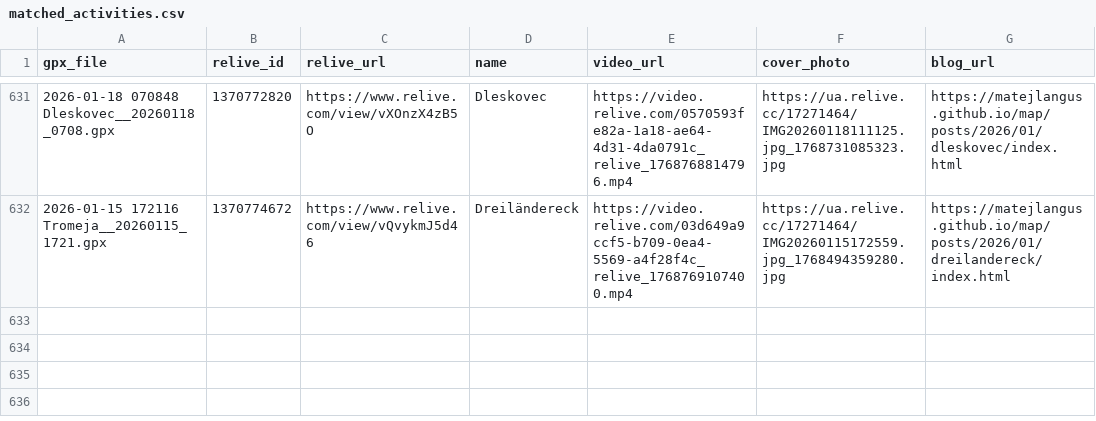
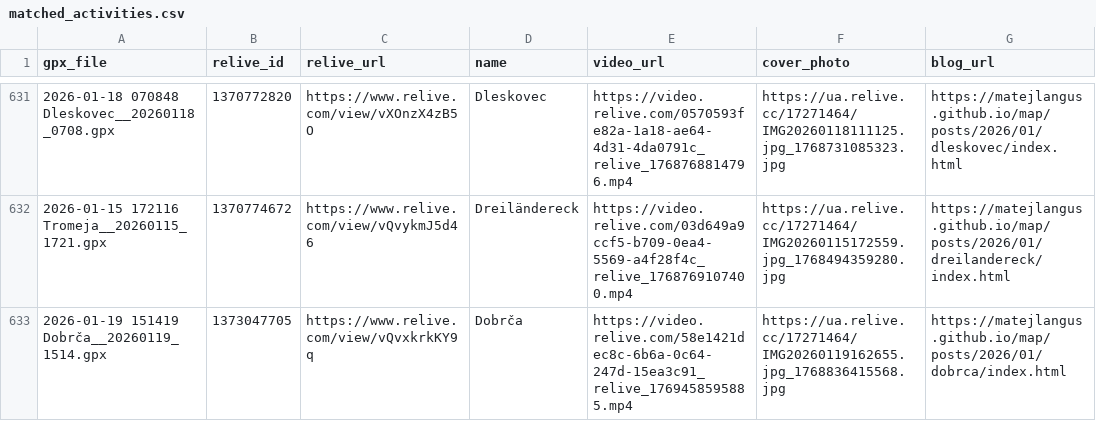
Before and after one commit to MatejLangus/map, a CSV file: matched_activities.csv, drawn as a sheet; only a part is shown, gaps mark what is left out; the diff names each change by its address in the sheet, - before the commit and + after, or states it on an @@ line.

Commit message:
Update Relive data from Termux

```diff
--- a/matched_activities.csv
+++ b/matched_activities.csv
+row 633: 2026-01-19 151419 Dobrča__20260119_1514.gpx | 1373047705 | https://www.relive.com/view/vQvxkrkKY9q | Dobrča | https://video.relive.com/58e1421dec8c-6b6a-0c64-247d-15ea3c91_relive_1769458595885.mp4 | https://ua.relive.cc/17271464/IMG20260119162655.jpg_1768836415568.jpg | https://matejlangus.github.io/map/posts/2026/01/dobrca/index.html
```
Also changed, not shown: 15 other files.
